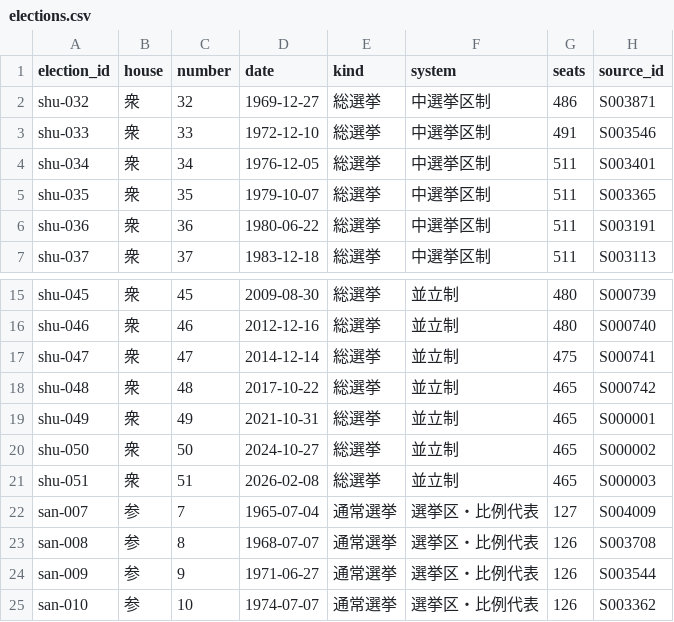
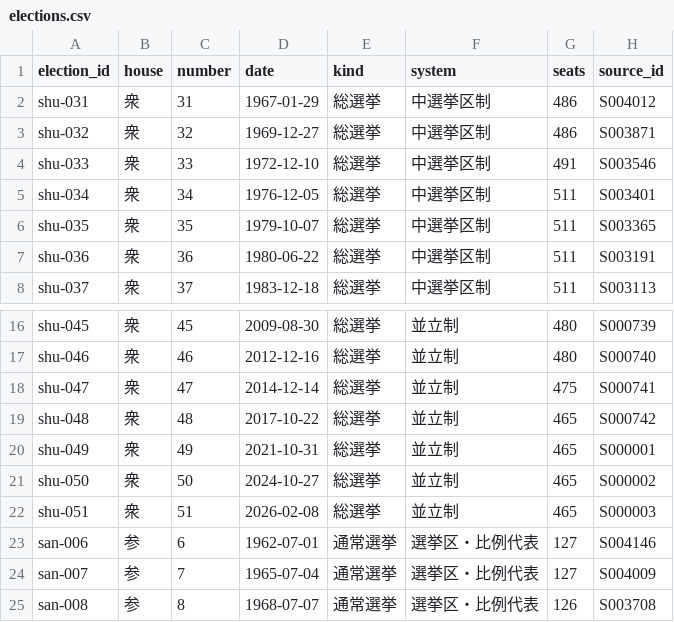
Before and after one commit to s2202-3099/kokkai-soran, a CSV file: data/elections.csv, drawn as a sheet; only a part is shown, gaps mark what is left out; the shorter side is filled out with more unchanged rows; the diff names each change by its address in the sheet, - before the commit and + after, or states it on an @@ line.

```diff
--- a/data/elections.csv
+++ b/data/elections.csv
+row 2: shu-031 | 衆 | 31 | 1967-01-29 | 総選挙 | 中選挙区制 | 486 | S004012
+row 23: san-006 | 参 | 6 | 1962-07-01 | 通常選挙 | 選挙区・比例代表 | 127 | S004146
```
Also changed, not shown: data/aliases.csv, data/districts.csv, 15 other files.
